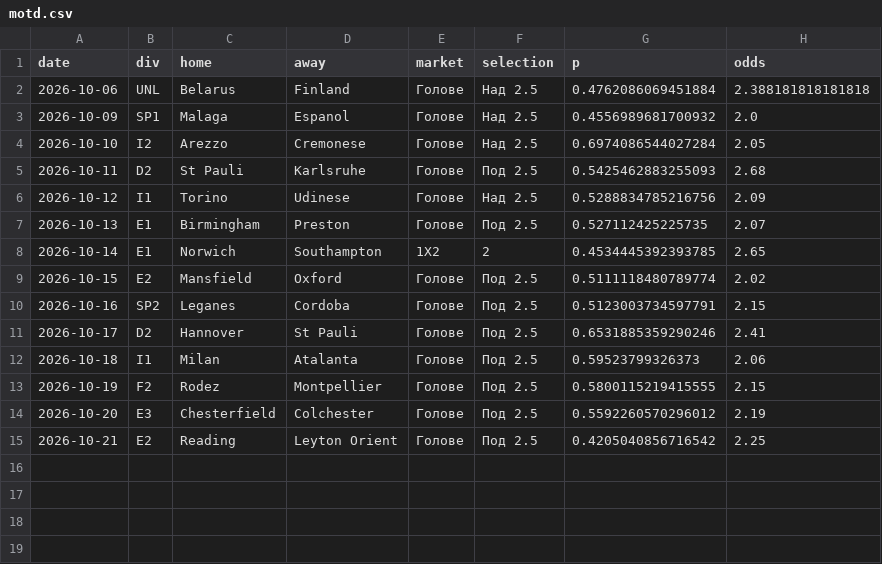
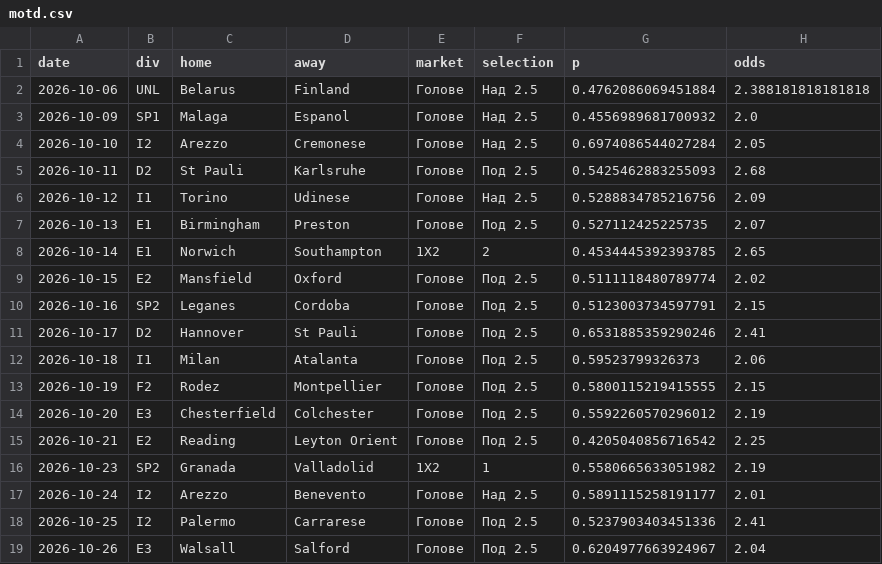
Before and after one commit to mnikolov9/football-prediction, a CSV file: data/log/motd.csv, drawn as a sheet.

```diff
--- a/data/log/motd.csv
+++ b/data/log/motd.csv
@@ -15 +15,5 @@ date,div,home,away,market,selection,p,odds
 2026-10-21,E2,Reading,Leyton Orient,Голове,Под 2.5,0.4205040856716542,2.25
+2026-10-23,SP2,Granada,Valladolid,1X2,1,0.5580665633051982,2.19
+2026-10-24,I2,Arezzo,Benevento,Голове,Над 2.5,0.5891115258191177,2.01
+2026-10-25,I2,Palermo,Carrarese,Голове,Под 2.5,0.5237903403451336,2.41
+2026-10-26,E3,Walsall,Salford,Голове,Под 2.5,0.6204977663924967,2.04
```
Also changed, not shown: data/log/daily_bets.csv, data/log/value_bets.csv, 8 other files.
